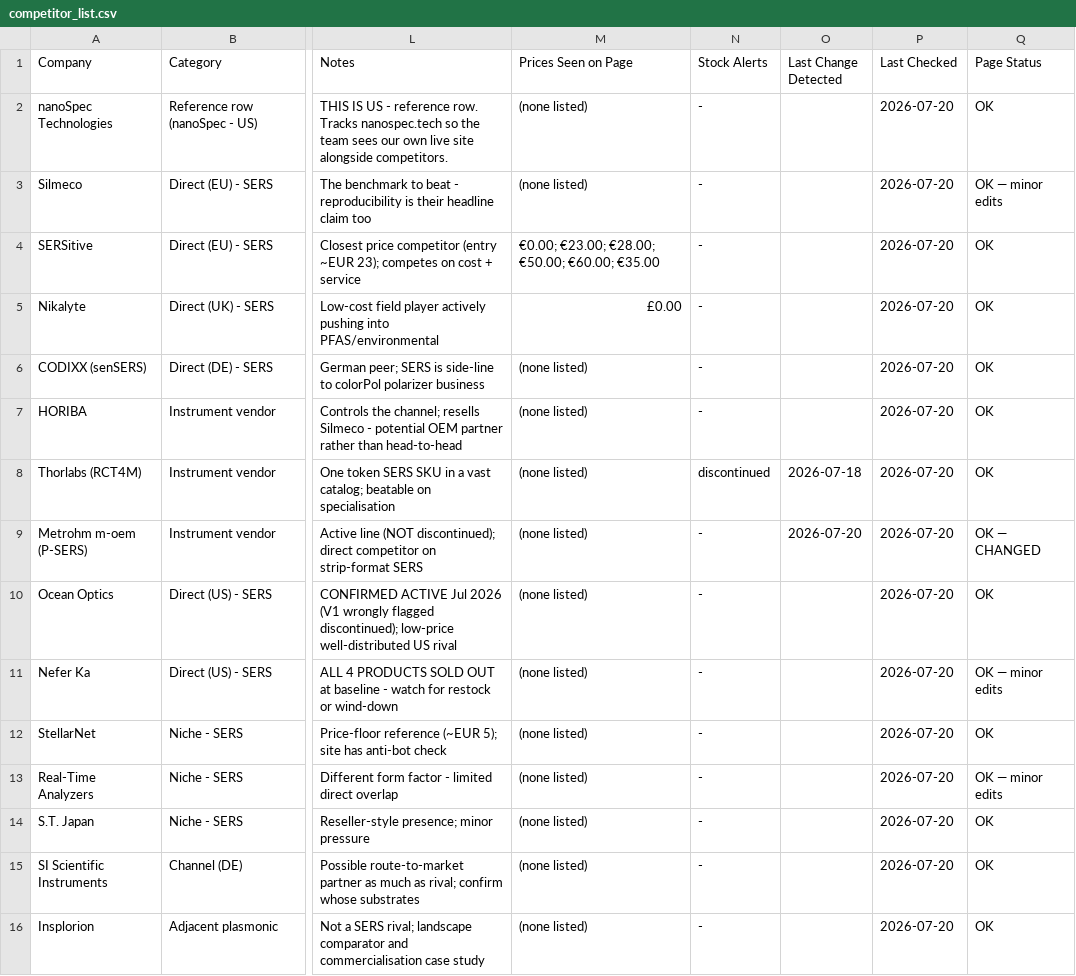
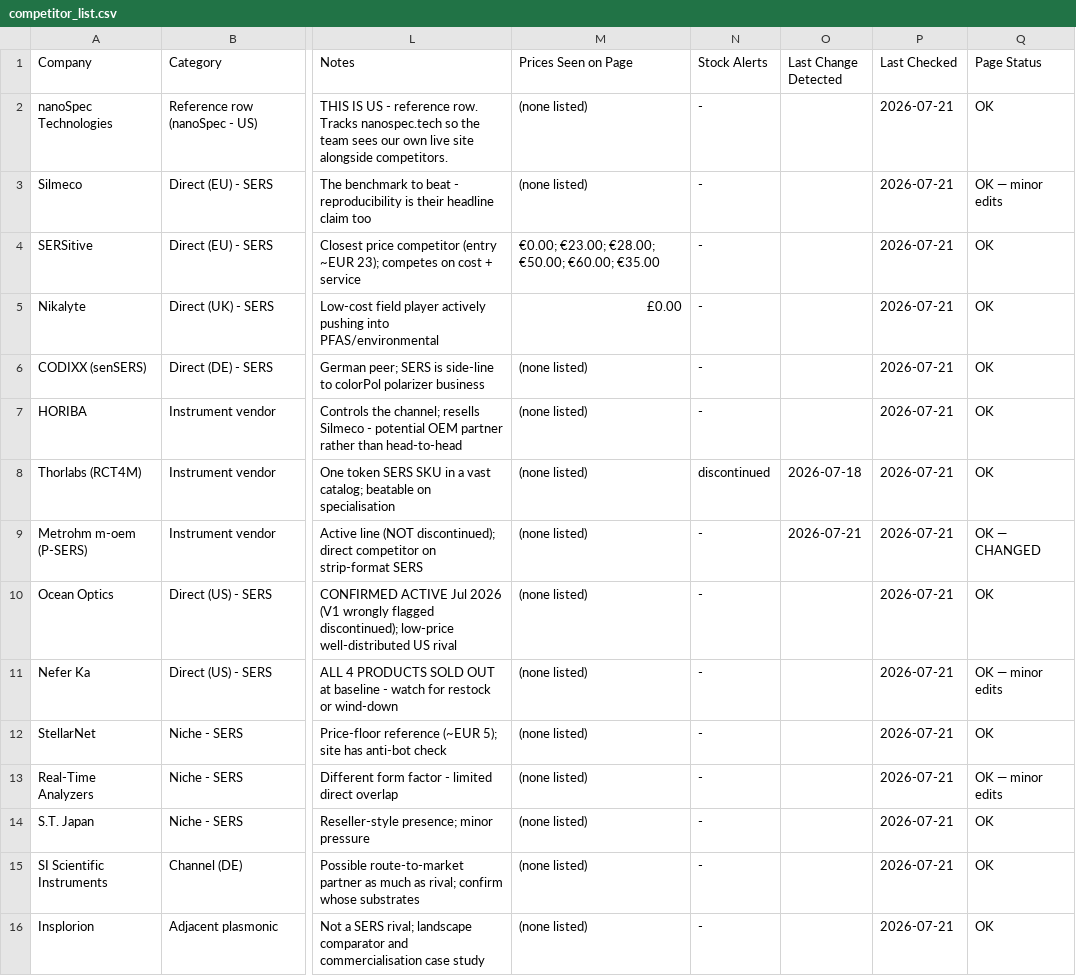
Before and after one commit to ethanlin12369/Auto-Competitor-List, a CSV file: competitor_list.csv, drawn as a sheet; only a part is shown, gaps mark what is left out; the diff names each change by its address in the sheet, - before the commit and + after, or states it on an @@ line.

```diff
--- a/competitor_list.csv
+++ b/competitor_list.csv
-P2:P16 (Last Checked): 2026-07-20
+P2:P16 (Last Checked): 2026-07-21
-O9 (Last Change Detected): 2026-07-20
+O9 (Last Change Detected): 2026-07-21
```
Also changed, not shown: pfas_competitor_list.csv, technical_comparison.csv, 24 other files.
